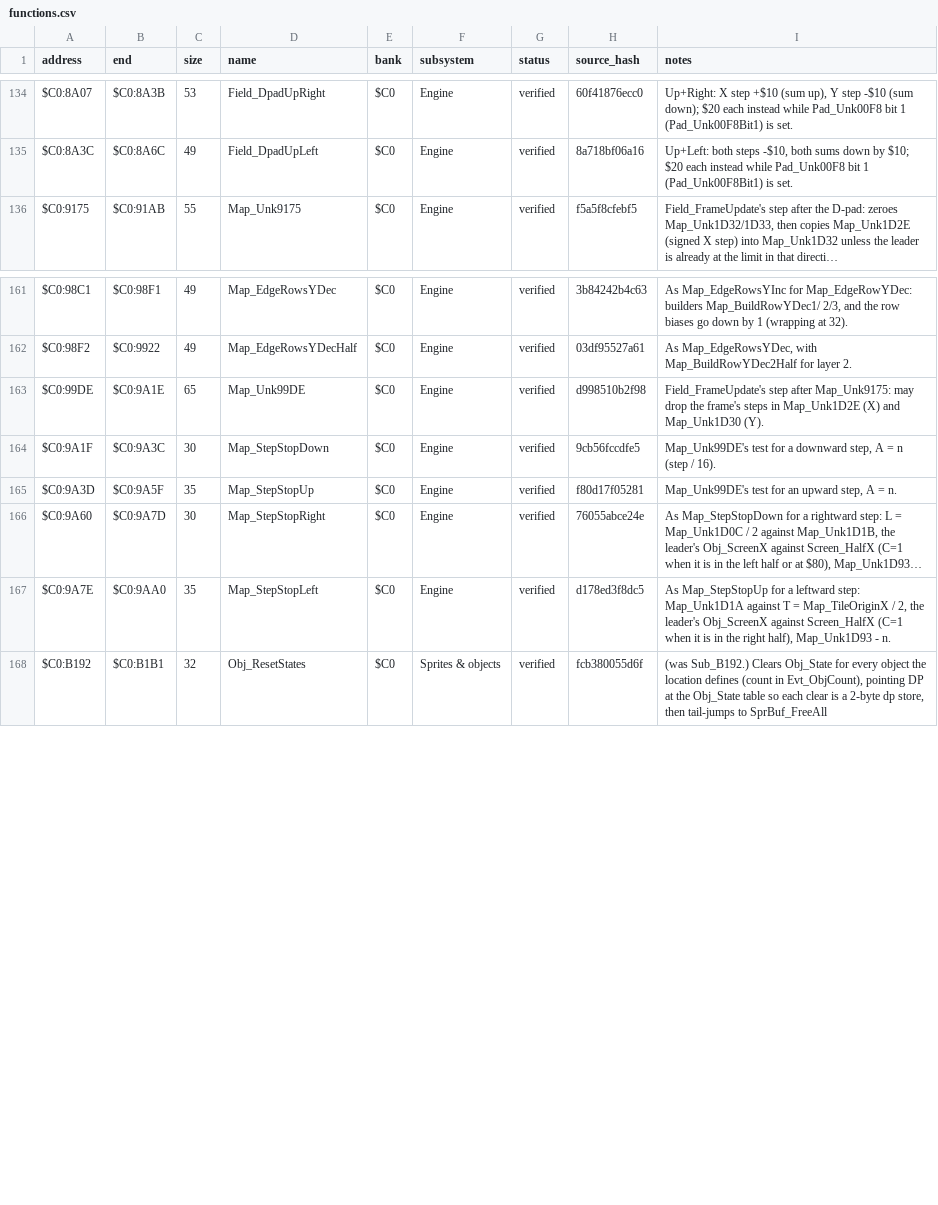
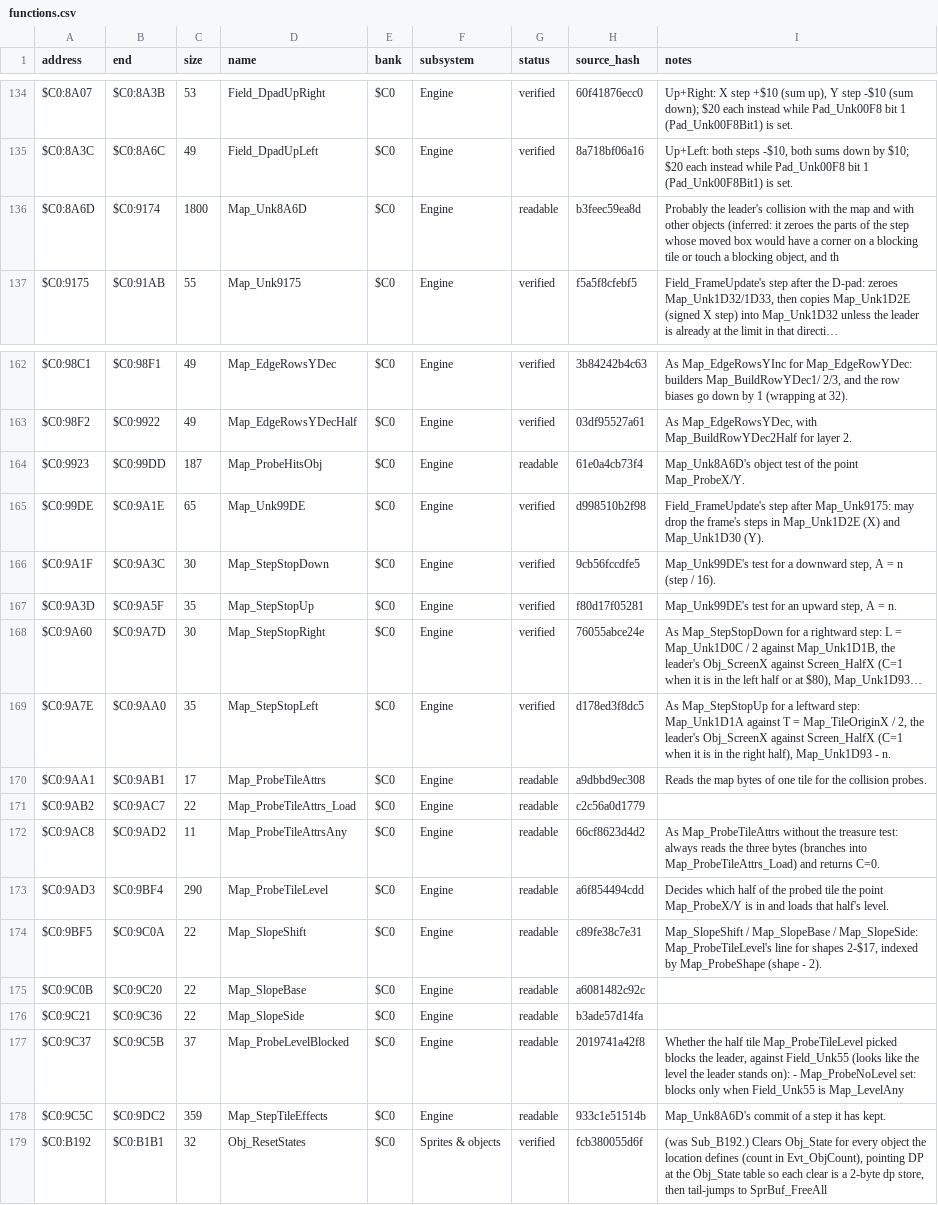
Before and after one commit to ThisIsAkill/ChronoRET, a CSV file: symbols/functions.csv, drawn as a sheet; only a part is shown, gaps mark what is left out; long unchanged cells end in …; the diff names each change by its address in the sheet, - before the commit and + after, or states it on an @@ line.

Commit message:
Match bank $C0 leader collision and step tile effects
Map_Unk8A6D ($C0:8A6D-$C0:9174) checks the frame's step against walls
and objects, slides around corners and retries a blocked diagonal as a
straight step; its probes Map_ProbeHitsObj, Map_ProbeTileAttrs*,
Map_ProbeTileLevel with the slope tables and Map_ProbeLevelBlocked, and
Map_StepTileEffects ($C0:9C5C-$C0:9DC2). 2,789 bytes.

```diff
--- a/symbols/functions.csv
+++ b/symbols/functions.csv
+row 136: $C0:8A6D | $C0:9174 | 1800 | Map_Unk8A6D | $C0 | Engine | readable | b3feec59ea8d | Probably the leader's collision with the map and with other objects (inferred: it zeroes the parts of the step whose moved box would have a corner on a blocking tile or touch a blocking object, and th
+row 164: $C0:9923 | $C0:99DD | 187 | Map_ProbeHitsObj | $C0 | Engine | readable | 61e0a4cb73f4 | Map_Unk8A6D's object test of the point Map_ProbeX/Y.
+row 170: $C0:9AA1 | $C0:9AB1 | 17 | Map_ProbeTileAttrs | $C0 | Engine | readable | a9dbbd9ec308 | Reads the map bytes of one tile for the collision probes.
+row 171: $C0:9AB2 | $C0:9AC7 | 22 | Map_ProbeTileAttrs_Load | $C0 | Engine | readable | c2c56a0d1779
+row 172: $C0:9AC8 | $C0:9AD2 | 11 | Map_ProbeTileAttrsAny | $C0 | Engine | readable | 66cf8623d4d2 | As Map_ProbeTileAttrs without the treasure test: always reads the three bytes (branches into Map_ProbeTileAttrs_Load) and returns C=0.
+row 173: $C0:9AD3 | $C0:9BF4 | 290 | Map_ProbeTileLevel | $C0 | Engine | readable | a6f854494cdd | Decides which half of the probed tile the point Map_ProbeX/Y is in and loads that half's level.
+row 174: $C0:9BF5 | $C0:9C0A | 22 | Map_SlopeShift | $C0 | Engine | readable | c89fe38c7e31 | Map_SlopeShift / Map_SlopeBase / Map_SlopeSide: Map_ProbeTileLevel's line for shapes 2-$17, indexed by Map_ProbeShape (shape - 2).
+row 175: $C0:9C0B | $C0:9C20 | 22 | Map_SlopeBase | $C0 | Engine | readable | a6081482c92c
+row 176: $C0:9C21 | $C0:9C36 | 22 | Map_SlopeSide | $C0 | Engine | readable | b3ade57d14fa
+row 177: $C0:9C37 | $C0:9C5B | 37 | Map_ProbeLevelBlocked | $C0 | Engine | readable | 2019741a42f8 | Whether the half tile Map_ProbeTileLevel picked blocks the leader, against Field_Unk55 (looks like the level the leader stands on): - Map_ProbeNoLevel set: blocks only when Field_Unk55 is Map_LevelAny
+row 178: $C0:9C5C | $C0:9DC2 | 359 | Map_StepTileEffects | $C0 | Engine | readable | 933c1e51514b | Map_Unk8A6D's commit of a step it has kept.
```
Also changed, not shown: 9 other files.
